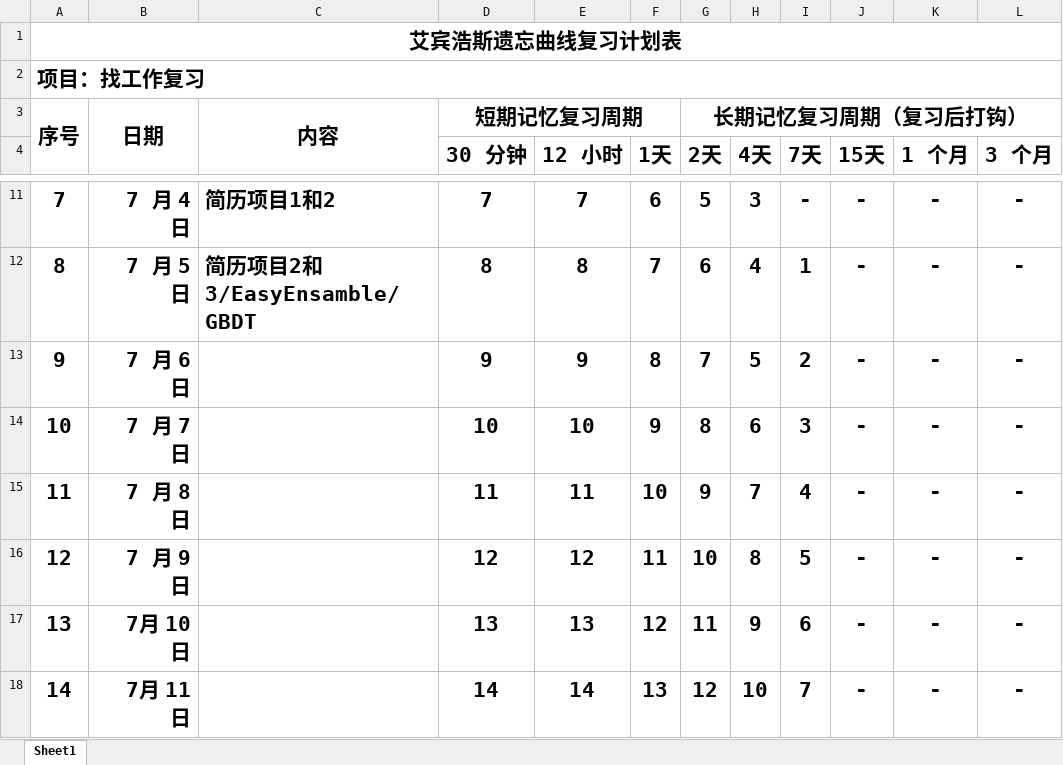
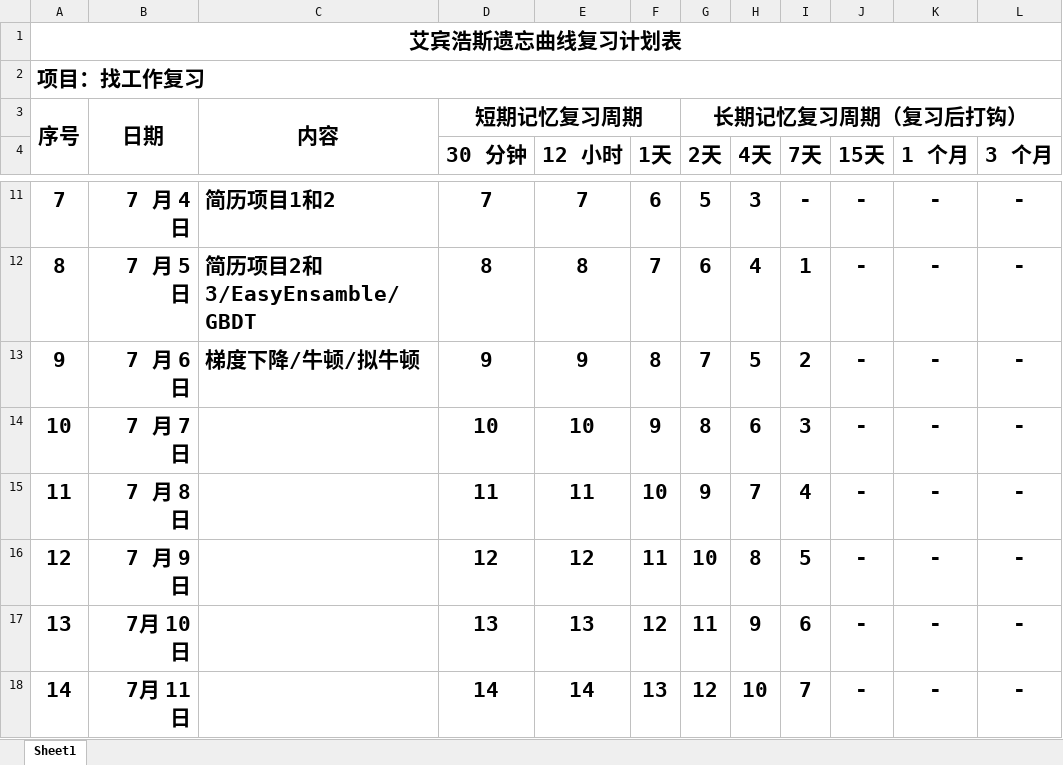
Before and after one commit to Libaier/ABC, an Excel workbook: 复习表.xlsx, sheet Sheet1, drawn as a sheet; only a part is shown, gaps mark what is left out; values as stored, in another font and other column widths than the file's, no borders; the diff names each change by its address in the sheet, - before the commit and + after, or states it on an @@ line.

Commit message:
update  梯度下降、牛顿，拟牛顿

```diff
--- a/复习表.xlsx (sheet Sheet1)
+++ b/复习表.xlsx (sheet Sheet1)
-C13: (empty)
+C13: 梯度下降/牛顿/拟牛顿
```
Also changed, not shown: 5 other files.
